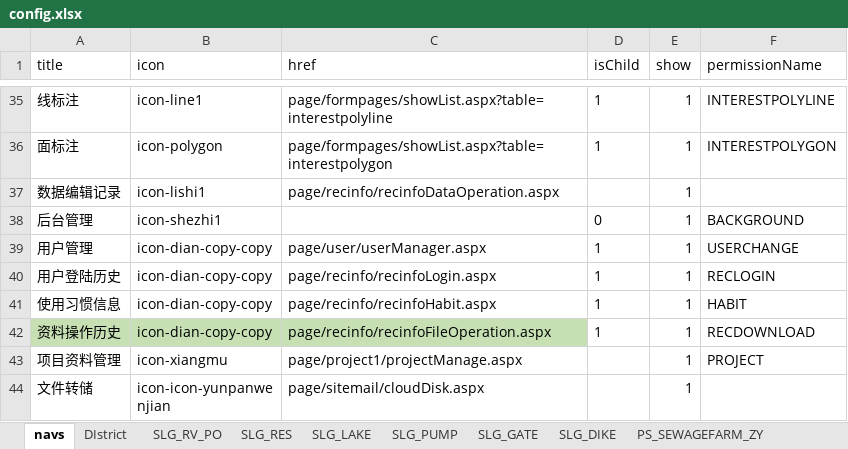
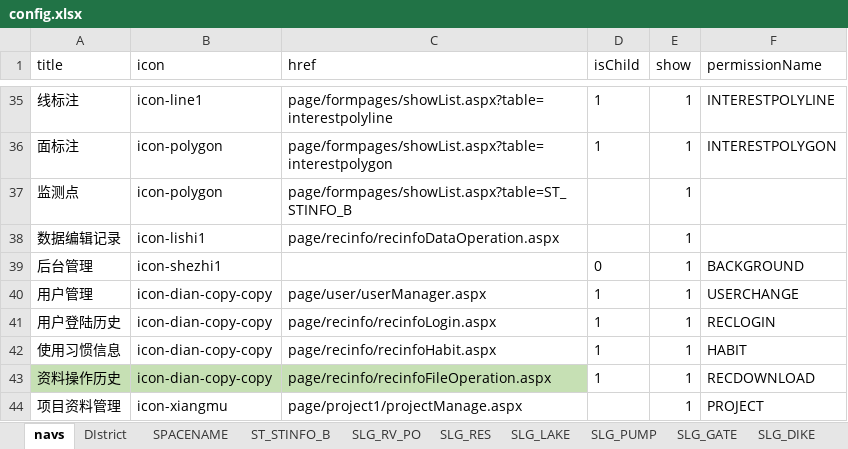
Before and after one commit to UTemple/fabunew, an Excel workbook: config.xlsx, sheet navs, drawn as a sheet; only a part is shown, gaps mark what is left out; the shorter side is filled out with more unchanged rows; values as stored, in another font and other column widths than the file's, no borders; conditional formats not drawn; the diff names each change by its address in the sheet, - before the commit and + after, or states it on an @@ line.

```diff
--- a/config.xlsx (sheet navs)
+++ b/config.xlsx (sheet navs)
+sheet tab: SPACENAME
+sheet tab: ST_STINFO_B
+row 37: 监测点 | icon-polygon | page/formpages/showList.aspx?table=ST_STINFO_B |  | 1
```
Also changed, not shown: sheet SLG_RV_PO, 7 other files.
